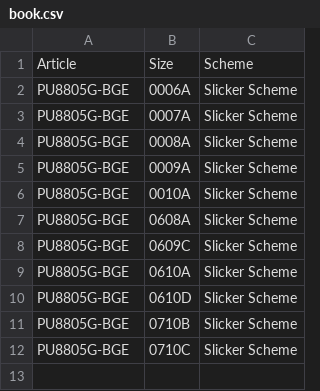
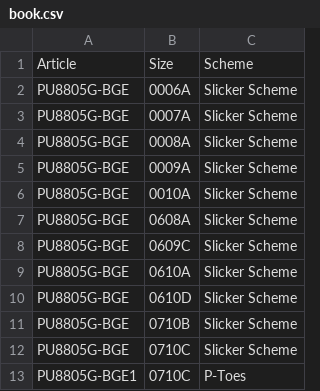
Before and after one commit to me-miheer/paragon_dump, a CSV file: book.csv, drawn as a sheet.

```diff
--- a/book.csv
+++ b/book.csv
@@ -12 +12,2 @@ PU8805G-BGE,0710B,Slicker Scheme
 PU8805G-BGE,0710C,Slicker Scheme
+PU8805G-BGE1,0710C,P-Toes
```
Also changed, not shown: 1 other file.
